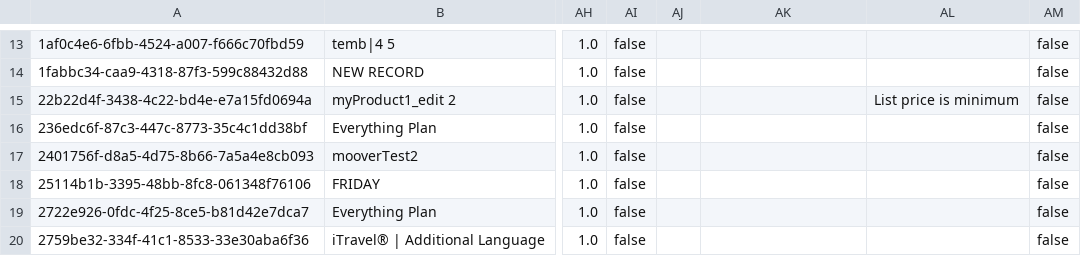
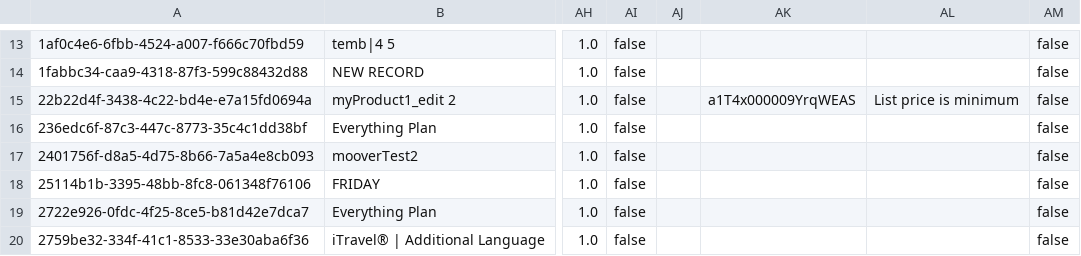
Before and after one commit to agromovsky/agrom_sf_repo, a CSV file: Product2.csv, drawn as a sheet; only a part is shown, gaps mark what is left out; the diff names each change by its address in the sheet, - before the commit and + after, or states it on an @@ line.

Commit message:
aaaaa

```diff
--- a/Product2.csv
+++ b/Product2.csv
-AK15: (empty)
+AK15: a1T4x000009YrqWEAS
```
